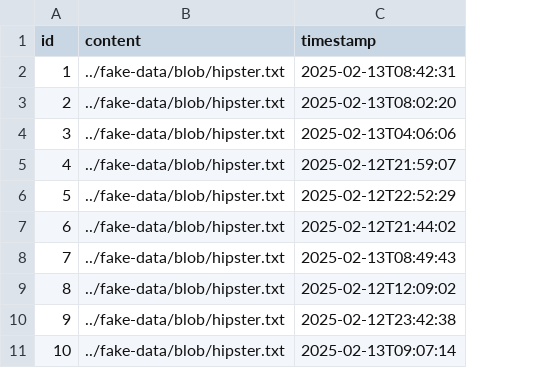
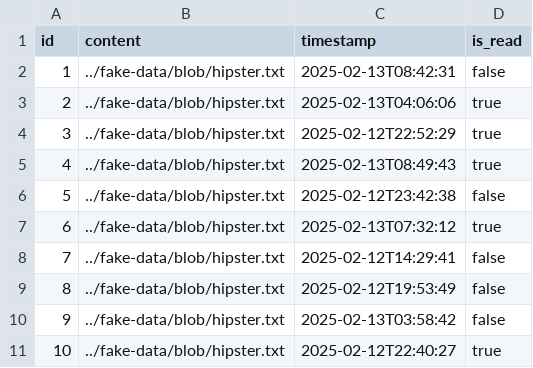
Before and after one commit to GothemRabbit/team40-location-ui, a CSV file: src/main/resources/config/liquibase/fake-data/message.csv, drawn as a sheet; the diff names each change by its address in the sheet, - before the commit and + after, or states it on an @@ line.

Commit message:
added relationships and modified Message/Conversation entities

```diff
--- a/src/main/resources/config/liquibase/fake-data/message.csv
+++ b/src/main/resources/config/liquibase/fake-data/message.csv
+column D (is_read), rows 2-11: false | true | true | true | false | true | false | false | false | true
-C3 (timestamp): 2025-02-13T08:02:20
+C3 (timestamp): 2025-02-13T04:06:06
-C4 (timestamp): 2025-02-13T04:06:06
+C4 (timestamp): 2025-02-12T22:52:29
-C5 (timestamp): 2025-02-12T21:59:07
+C5 (timestamp): 2025-02-13T08:49:43
-C6 (timestamp): 2025-02-12T22:52:29
+C6 (timestamp): 2025-02-12T23:42:38
-C7 (timestamp): 2025-02-12T21:44:02
+C7 (timestamp): 2025-02-13T07:32:12
-C8 (timestamp): 2025-02-13T08:49:43
+C8 (timestamp): 2025-02-12T14:29:41
-C9 (timestamp): 2025-02-12T12:09:02
+C9 (timestamp): 2025-02-12T19:53:49
-C10 (timestamp): 2025-02-12T23:42:38
+C10 (timestamp): 2025-02-13T03:58:42
-C11 (timestamp): 2025-02-13T09:07:14
+C11 (timestamp): 2025-02-12T22:40:27
```
Also changed, not shown: 41 other files.
